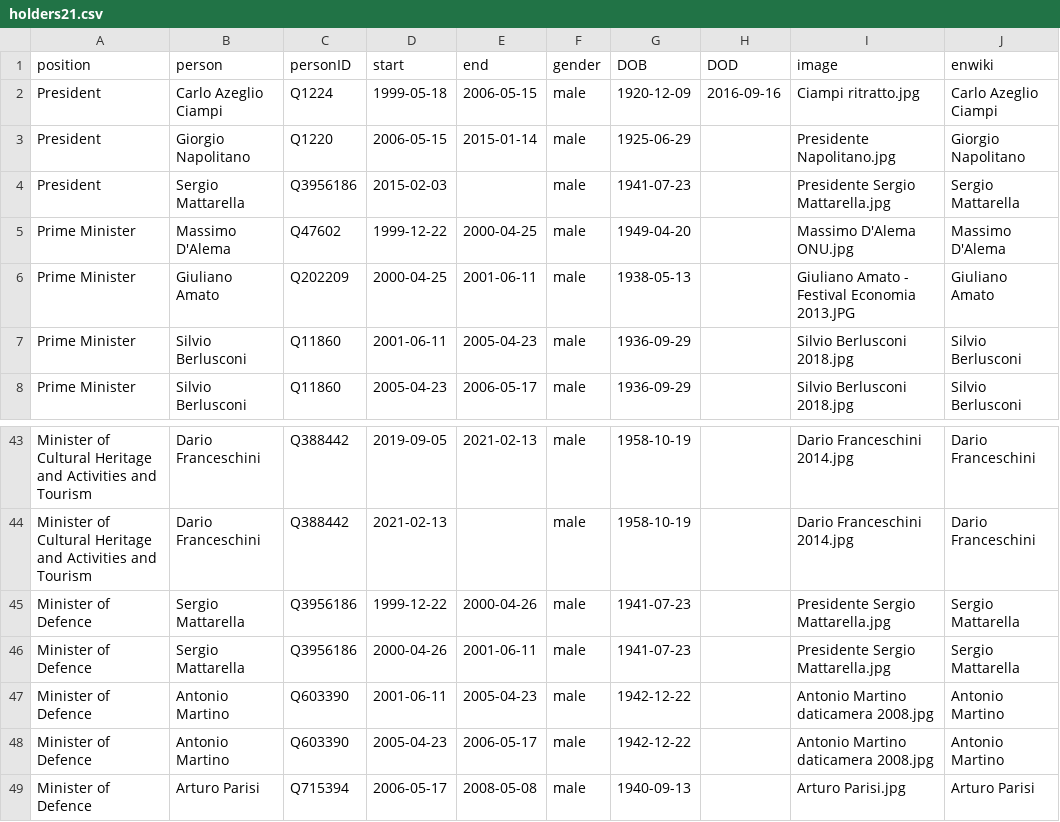
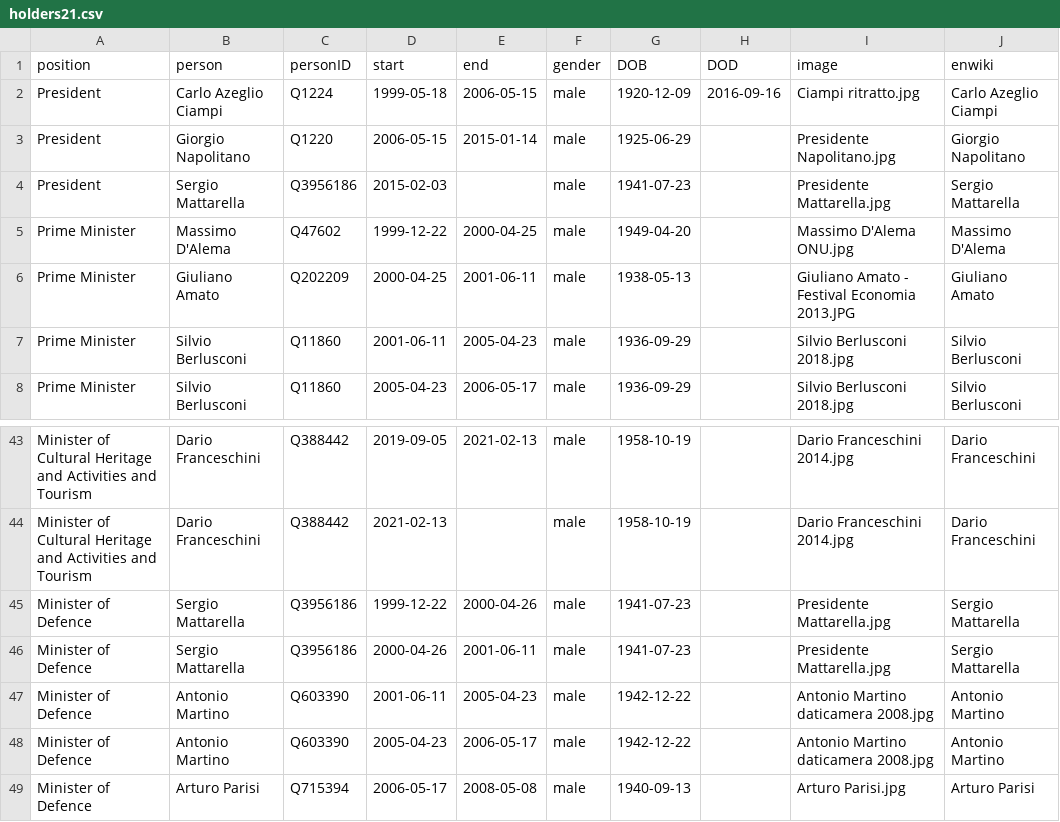
Before and after one commit to every-politician-scrapers/italy-ministers, a CSV file: html/holders21.csv, drawn as a sheet; only a part is shown, gaps mark what is left out.

```diff
--- a/html/holders21.csv
+++ b/html/holders21.csv
@@ -3,3 +3,3 @@ President,Carlo Azeglio Ciampi,Q1224,1999-05-18,2006-05-15,male,1920-12-09,2016-
 President,Giorgio Napolitano,Q1220,2006-05-15,2015-01-14,male,1925-06-29,,Presidente Napolitano.jpg,Giorgio Napolitano
-President,Sergio Mattarella,Q3956186,2015-02-03,,male,1941-07-23,,Presidente Sergio Mattarella.jpg,Sergio Mattarella
+President,Sergio Mattarella,Q3956186,2015-02-03,,male,1941-07-23,,Presidente Mattarella.jpg,Sergio Mattarella
 Prime Minister,Massimo D'Alema,Q47602,1999-12-22,2000-04-25,male,1949-04-20,,Massimo D'Alema ONU.jpg,Massimo D'Alema
@@ -44,4 +44,4 @@ Minister of Cultural Heritage and Activities and Tourism,Dario Franceschini,Q388
 Minister of Cultural Heritage and Activities and Tourism,Dario Franceschini,Q388442,2021-02-13,,male,1958-10-19,,Dario Franceschini 2014.jpg,Dario Franceschini
-Minister of Defence,Sergio Mattarella,Q3956186,1999-12-22,2000-04-26,male,1941-07-23,,Presidente Sergio Mattarella.jpg,Sergio Mattarella
-Minister of Defence,Sergio Mattarella,Q3956186,2000-04-26,2001-06-11,male,1941-07-23,,Presidente Sergio Mattarella.jpg,Sergio Mattarella
+Minister of Defence,Sergio Mattarella,Q3956186,1999-12-22,2000-04-26,male,1941-07-23,,Presidente Mattarella.jpg,Sergio Mattarella
+Minister of Defence,Sergio Mattarella,Q3956186,2000-04-26,2001-06-11,male,1941-07-23,,Presidente Mattarella.jpg,Sergio Mattarella
 Minister of Defence,Antonio Martino,Q603390,2001-06-11,2005-04-23,male,1942-12-22,,Antonio Martino daticamera 2008.jpg,Antonio Martino
```
Also changed, not shown: html/current.csv, 1 other file.
